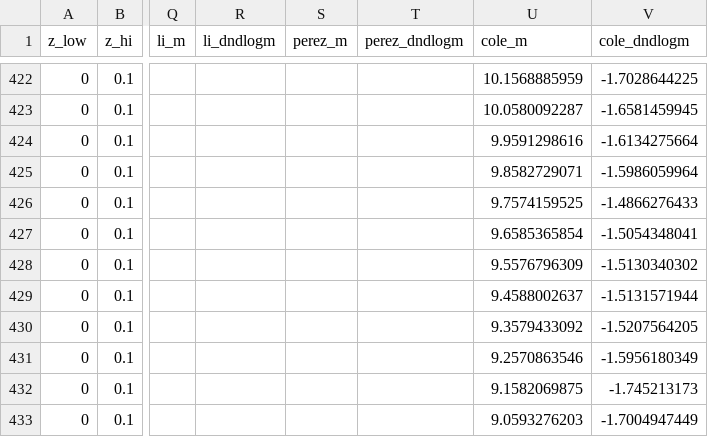
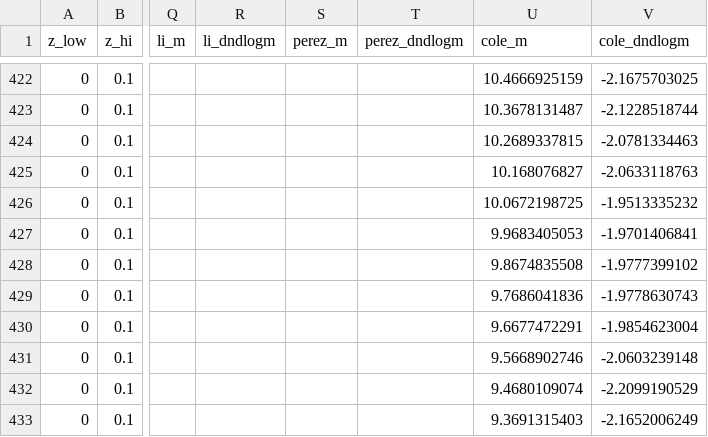
Before and after one commit to patricks1/mergers, a CSV file: data/smf_ranges.csv, drawn as a sheet; only a part is shown, gaps mark what is left out; the diff covers the shown part only; the diff names each change by its address in the sheet, - before the commit and + after, or states it on an @@ line.

```diff
--- a/data/smf_ranges.csv
+++ b/data/smf_ranges.csv
-U422 (cole_m): 10.1568885959
+U422 (cole_m): 10.4666925159
-V422 (cole_dndlogm): -1.7028644225
+V422 (cole_dndlogm): -2.1675703025
-U423 (cole_m): 10.0580092287
+U423 (cole_m): 10.3678131487
-V423 (cole_dndlogm): -1.6581459945
+V423 (cole_dndlogm): -2.1228518744
-U424 (cole_m): 9.9591298616
+U424 (cole_m): 10.2689337815
-V424 (cole_dndlogm): -1.6134275664
+V424 (cole_dndlogm): -2.0781334463
-U425 (cole_m): 9.8582729071
+U425 (cole_m): 10.168076827
-V425 (cole_dndlogm): -1.5986059964
+V425 (cole_dndlogm): -2.0633118763
-U426 (cole_m): 9.7574159525
+U426 (cole_m): 10.0672198725
-V426 (cole_dndlogm): -1.4866276433
+V426 (cole_dndlogm): -1.9513335232
-U427 (cole_m): 9.6585365854
+U427 (cole_m): 9.9683405053
-V427 (cole_dndlogm): -1.5054348041
+V427 (cole_dndlogm): -1.9701406841
-U428 (cole_m): 9.5576796309
+U428 (cole_m): 9.8674835508
-V428 (cole_dndlogm): -1.5130340302
+V428 (cole_dndlogm): -1.9777399102
-U429 (cole_m): 9.4588002637
+U429 (cole_m): 9.7686041836
-V429 (cole_dndlogm): -1.5131571944
+V429 (cole_dndlogm): -1.9778630743
-U430 (cole_m): 9.3579433092
+U430 (cole_m): 9.6677472291
-V430 (cole_dndlogm): -1.5207564205
+V430 (cole_dndlogm): -1.9854623004
-U431 (cole_m): 9.2570863546
+U431 (cole_m): 9.5668902746
-V431 (cole_dndlogm): -1.5956180349
+V431 (cole_dndlogm): -2.0603239148
-U432 (cole_m): 9.1582069875
+U432 (cole_m): 9.4680109074
-V432 (cole_dndlogm): -1.745213173
+V432 (cole_dndlogm): -2.2099190529
-U433 (cole_m): 9.0593276203
+U433 (cole_m): 9.3691315403
-V433 (cole_dndlogm): -1.7004947449
+V433 (cole_dndlogm): -2.1652006249
```
Also changed, not shown: 32 edited cells elsewhere in this file.
